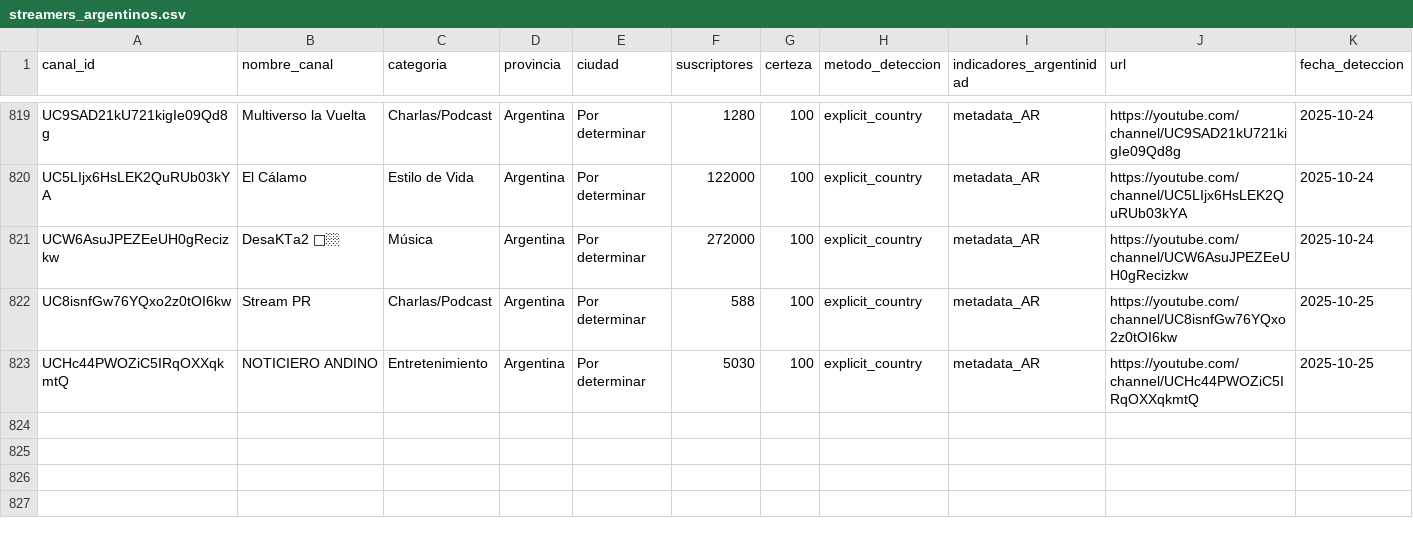
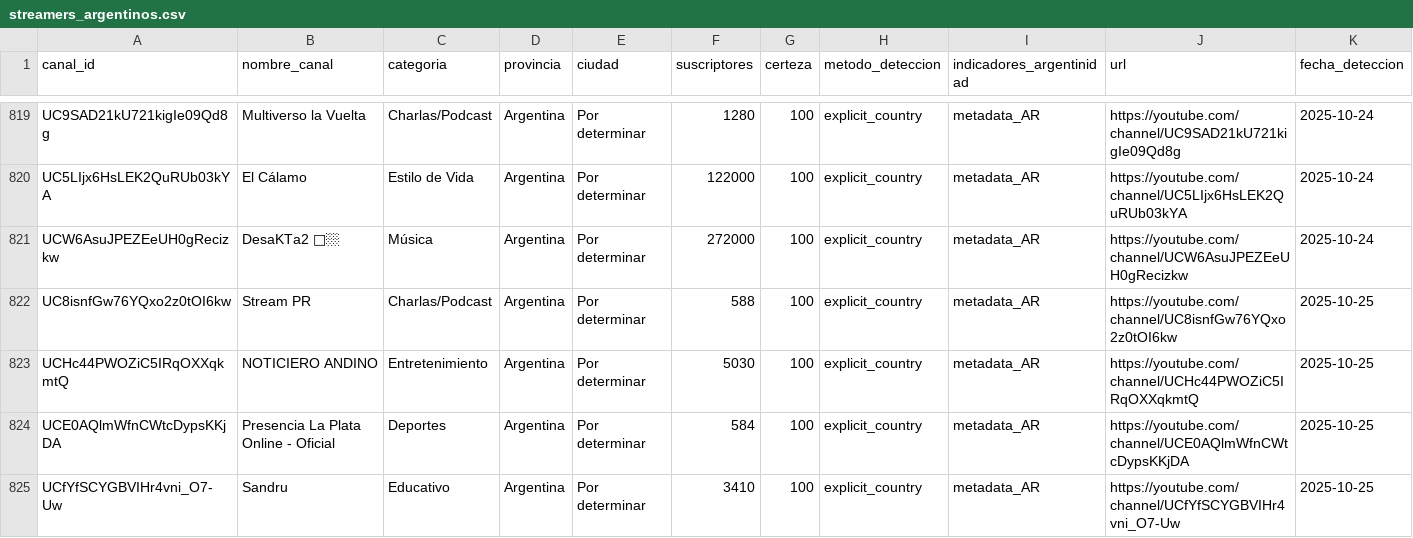
Before and after one commit to PobleteFerreira/cartografia-streaming-argentino-FULL, a CSV file: data/streamers_argentinos.csv, drawn as a sheet; only a part is shown, gaps mark what is left out; rows hold the shown columns only; the diff names each change by its address in the sheet, - before the commit and + after, or states it on an @@ line.

```diff
--- a/data/streamers_argentinos.csv
+++ b/data/streamers_argentinos.csv
+row 824: UCE0AQlmWfnCWtcDypsKKjDA | Presencia La Plata Online - Oficial | Deportes | Argentina | Por determinar | 584 | 100 | explicit_country | metadata_AR | https://youtube.com/channel/UCE0AQlmWfnCWtcDypsKKjDA | 2025-10-25
+row 825: UCfYfSCYGBVIHr4vni_O7-Uw | Sandru | Educativo | Argentina | Por determinar | 3410 | 100 | explicit_country | metadata_AR | https://youtube.com/channel/UCfYfSCYGBVIHr4vni_O7-Uw | 2025-10-25
```
